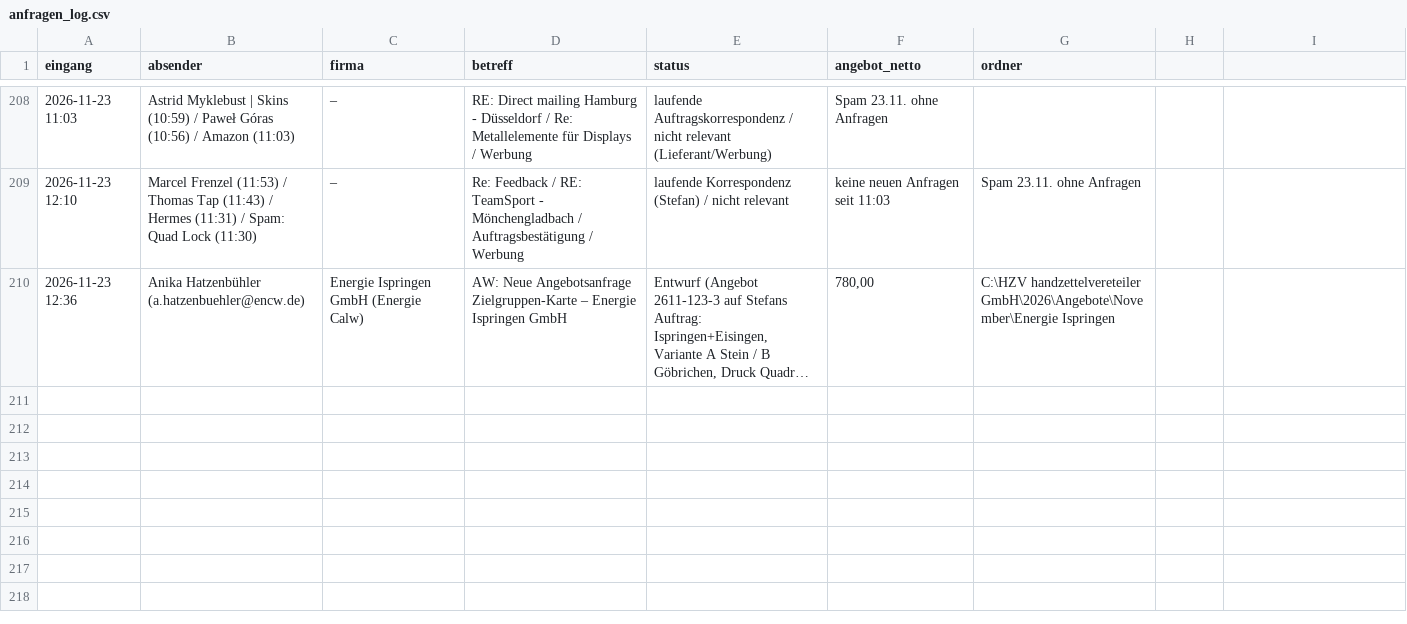
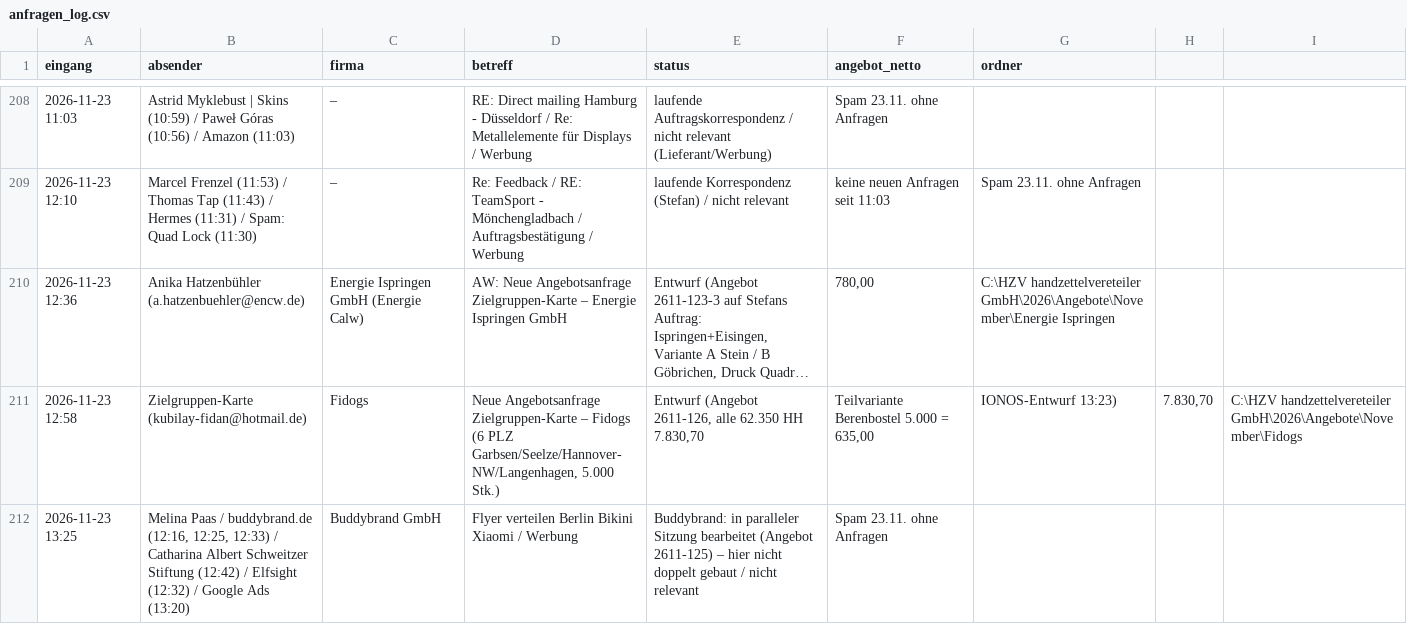
Before and after one commit to handzettelverteiler/hzv-karten, a CSV file: automation/anfragen_log.csv, drawn as a sheet; only a part is shown, gaps mark what is left out; long unchanged cells end in …; the diff names each change by its address in the sheet, - before the commit and + after, or states it on an @@ line.

```diff
--- a/automation/anfragen_log.csv
+++ b/automation/anfragen_log.csv
+row 211: 2026-11-23 12:58 | Zielgruppen-Karte (kubilay-fidan@hotmail.de) | Fidogs | Neue Angebotsanfrage Zielgruppen-Karte – Fidogs (6 PLZ Garbsen/Seelze/Hannover-NW/Langenhagen, 5.000 Stk.) | Entwurf (Angebot 2611-126, alle 62.350 HH 7.830,70 | Teilvariante Berenbostel 5.000 = 635,00 | IONOS-Entwurf 13:23) | 7.830,70 | C:\HZV handzettelvereteiler GmbH\2026\Angebote\November\Fidogs
+row 212: 2026-11-23 13:25 | Melina Paas / buddybrand.de (12:16, 12:25, 12:33) / Catharina Albert Schweitzer Stiftung (12:42) / Elfsight (12:32) / Google Ads (13:20) | Buddybrand GmbH | Flyer verteilen Berlin Bikini Xiaomi / Werbung | Buddybrand: in paralleler Sitzung bearbeitet (Angebot 2611-125) – hier nicht doppelt gebaut / nicht relevant | Spam 23.11. ohne Anfragen
```
Also changed, not shown: 1 other file.
